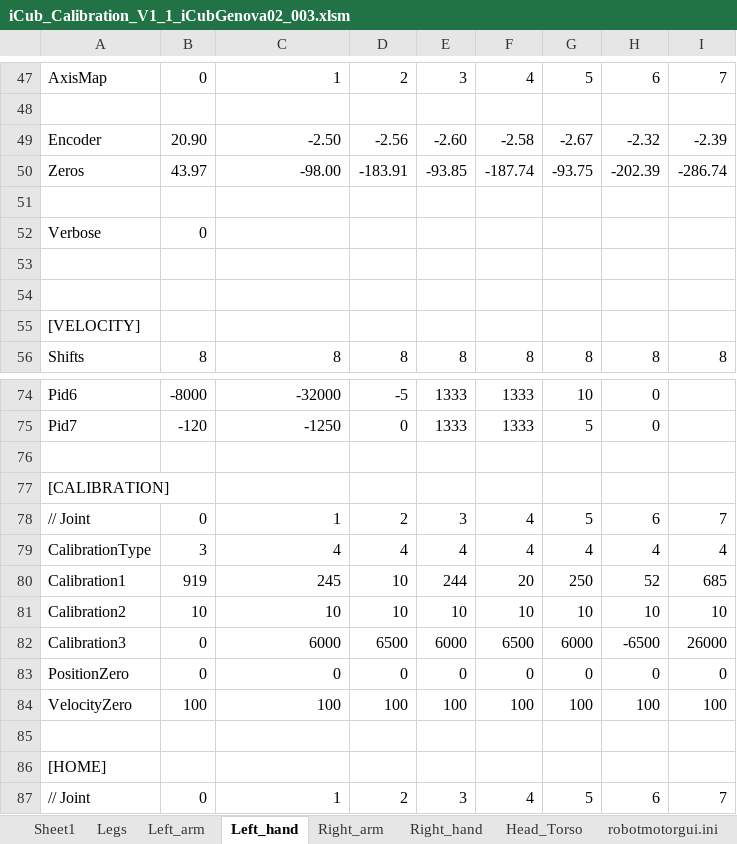
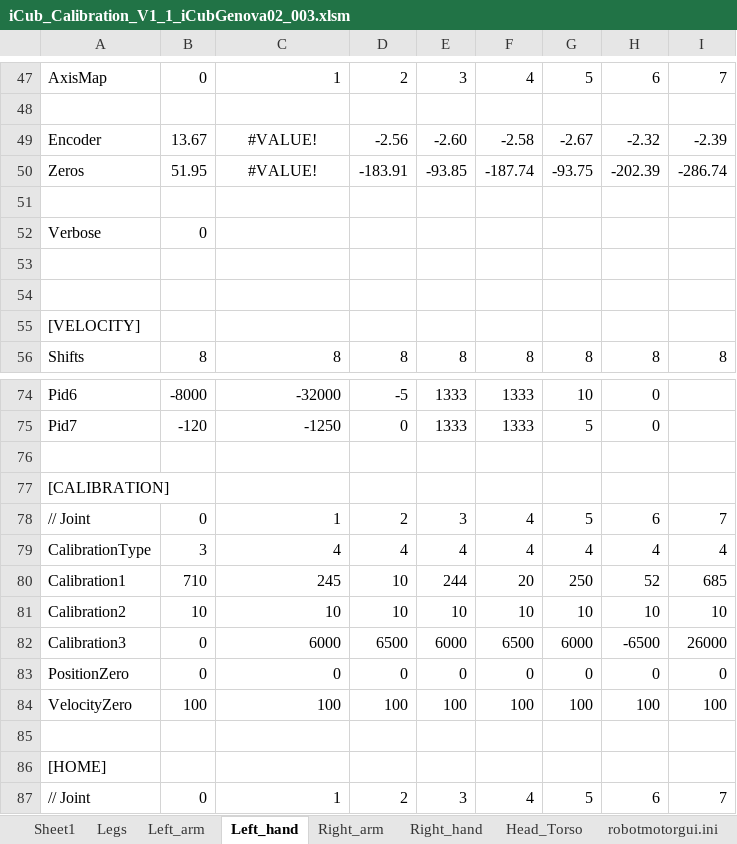
Before and after one commit to robotology/icub-main, an Excel workbook: app/iCubGenova02/conf/calibration/kinematics/iCub_Calibration_V1_1_iCubGenova02_003.xlsm, sheet Left_hand, drawn as a sheet; only a part is shown, gaps mark what is left out; values as stored, in another font and other column widths than the file's, no borders; the diff names each change by its address in the sheet, - before the commit and + after, or states it on an @@ line.

Commit message:
calibration of the hands @ madrid
svn path=/trunk/iCub/; revision=4507

```diff
--- a/app/iCubGenova02/conf/calibration/kinematics/iCub_Calibration_V1_1_iCubGenova02_003.xlsm (sheet Left_hand)
+++ b/app/iCubGenova02/conf/calibration/kinematics/iCub_Calibration_V1_1_iCubGenova02_003.xlsm (sheet Left_hand)
-B49: 20.90
+B49: 13.67
-C49: -2.50
+C49: #VALUE!
-C49:C50 alignment: right
+C49:C50 alignment: center
-B50: 43.97
+B50: 51.95
-C50: -98.00
+C50: #VALUE!
-B80: 919
+B80: 710
```
Also changed, not shown: sheet Sheet1, sheet Right_hand, sheet robotmotorgui.ini.
